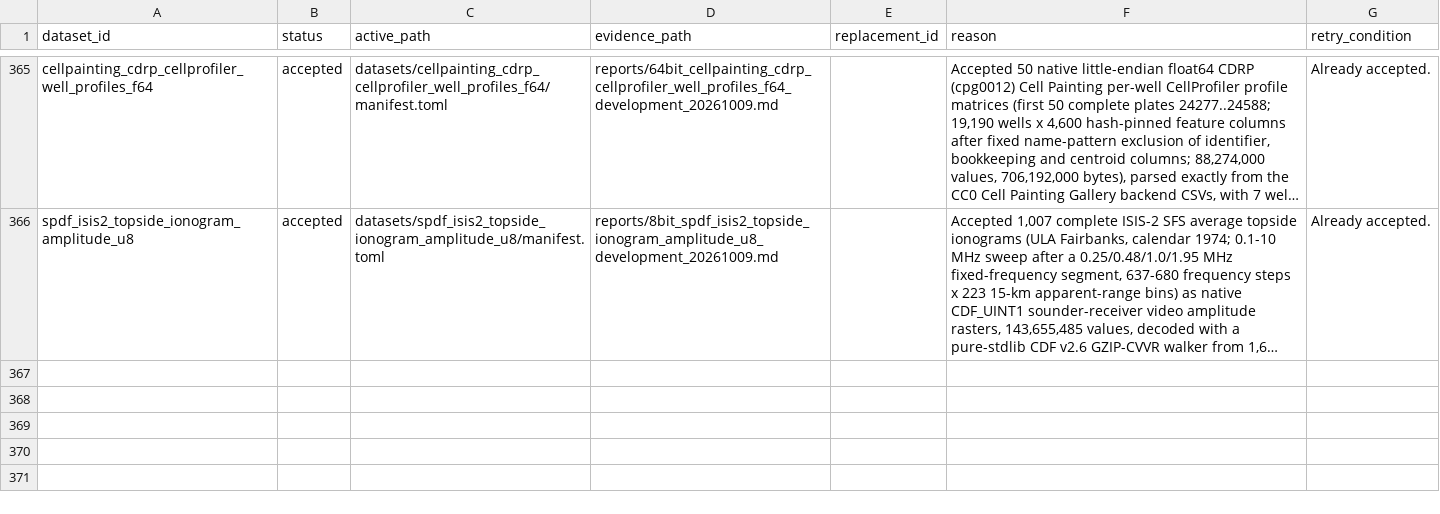
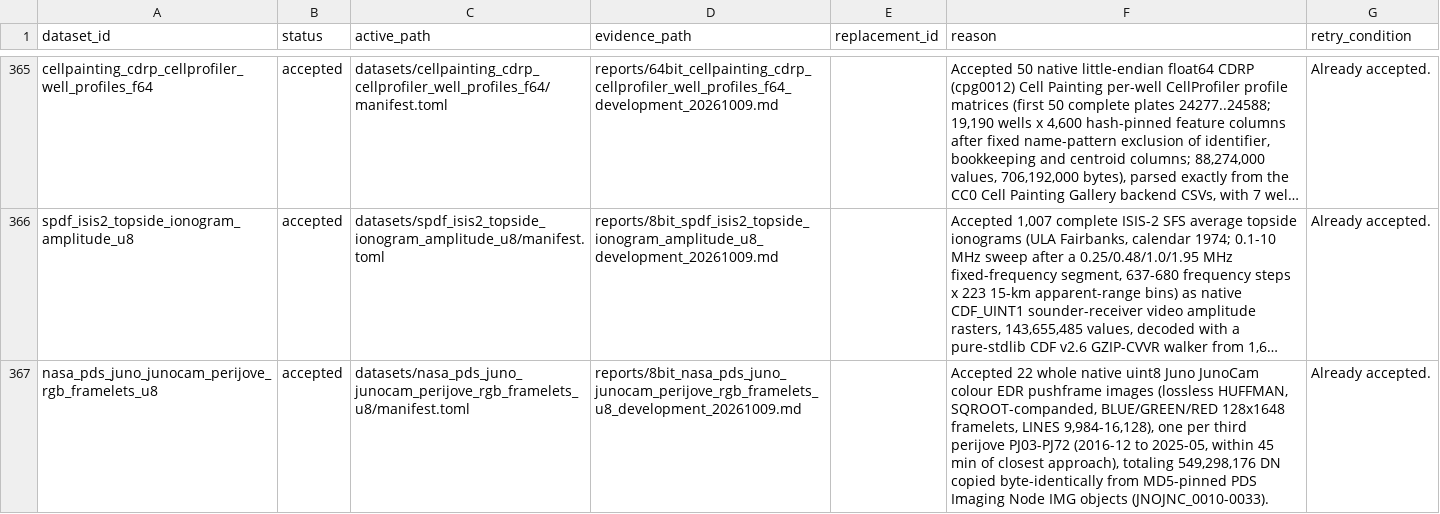
Before and after one commit to Cyan4973/public_datasets_collection, a TSV file: attempts/dataset_status.tsv, drawn as a sheet; only a part is shown, gaps mark what is left out; long unchanged cells end in …; the diff names each change by its address in the sheet, - before the commit and + after, or states it on an @@ line.

Commit message:
Add Juno JunoCam Perijove Lossless Colour EDRs: 8-bit BLUE/GREEN/RED Pushframe Framelet Rasters
Accepted by the autocollect judge (new_content_same_modality, breadth OK).

```diff
--- a/attempts/dataset_status.tsv
+++ b/attempts/dataset_status.tsv
+row 367: nasa_pds_juno_junocam_perijove_rgb_framelets_u8 | accepted | datasets/nasa_pds_juno_junocam_perijove_rgb_framelets_u8/manifest.toml | reports/8bit_nasa_pds_juno_junocam_perijove_rgb_framelets_u8_development_20261009.md |  | Accepted 22 whole native uint8 Juno JunoCam colour EDR pushframe images (lossless HUFFMAN, SQROOT-companded, BLUE/GREEN/RED 128x1648 framelets, LINES 9,984-16,128), one per third perijove PJ03-PJ72 (2016-12 to 2025-05, within 45 min of closest approach), totaling 549,298,176 DN copied byte-identically from MD5-pinned PDS Imaging Node IMG objects (JNOJNC_0010-0033). | Already accepted.
```
Also changed, not shown: pipeline/breadth_keys.tsv, pipeline/candidates.tsv, 17 other files.
